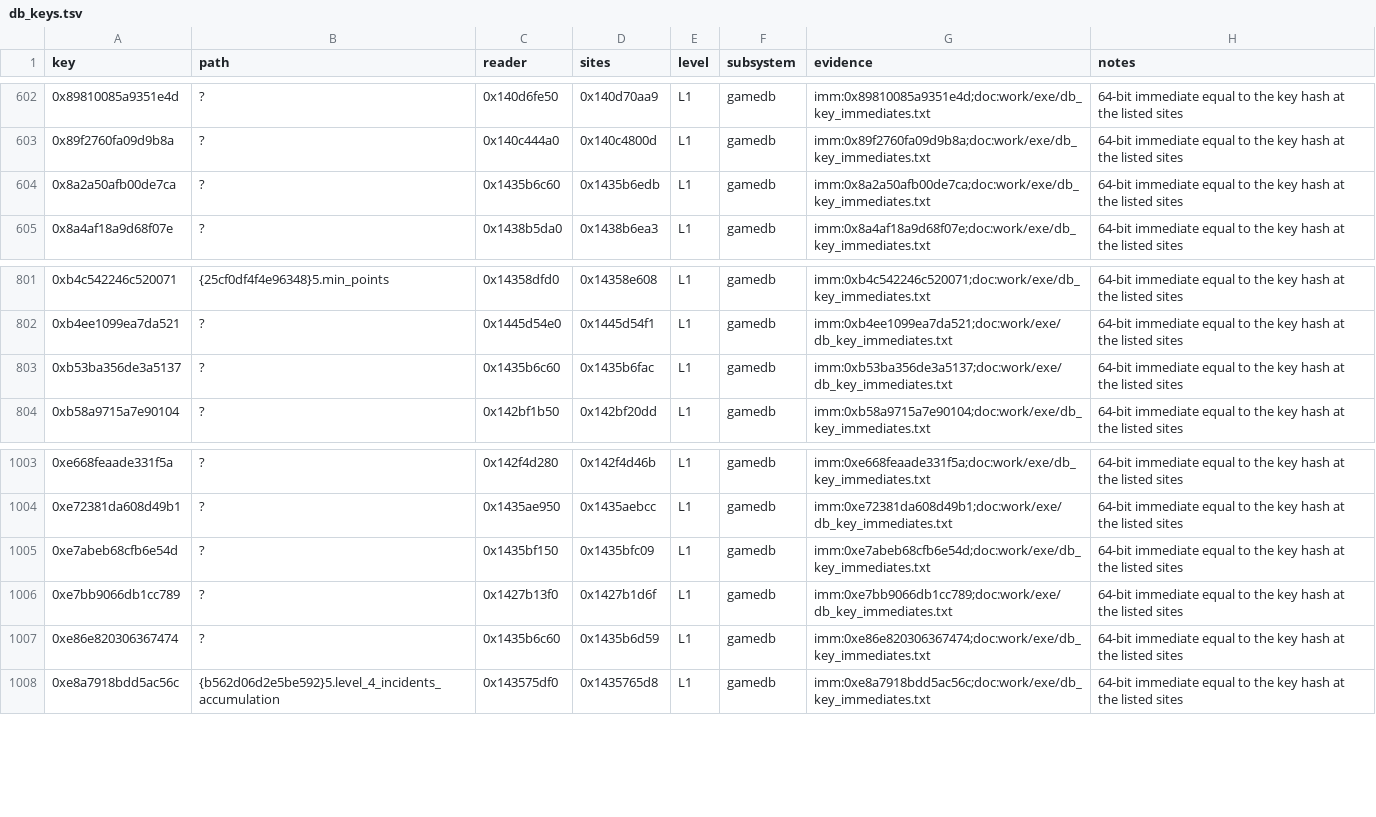
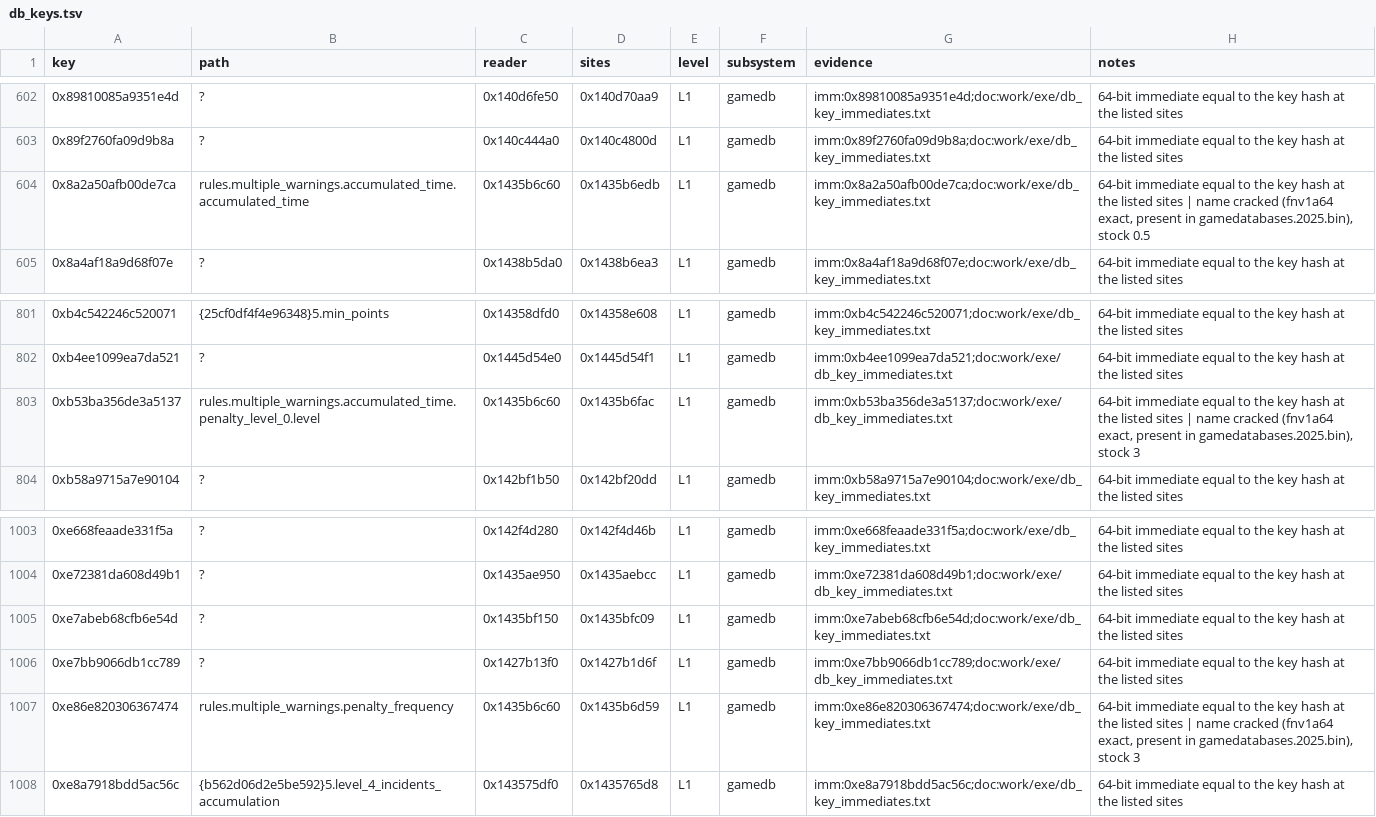
Before and after one commit to MSYEETT/SwoftyLauncher, a TSV file: re/db/db_keys.tsv, drawn as a sheet; only a part is shown, gaps mark what is left out.

```diff
--- a/re/db/db_keys.tsv
+++ b/re/db/db_keys.tsv
@@ -603,3 +603,3 @@ key	path	reader	sites	level	subsystem	evidence	notes
 0x89f2760fa09d9b8a	?	0x140c444a0	0x140c4800d	L1	gamedb	imm:0x89f2760fa09d9b8a;doc:work/exe/db_key_immediates.txt	64-bit immediate equal to the key hash at the listed sites
-0x8a2a50afb00de7ca	?	0x1435b6c60	0x1435b6edb	L1	gamedb	imm:0x8a2a50afb00de7ca;doc:work/exe/db_key_immediates.txt	64-bit immediate equal to the key hash at the listed sites
+0x8a2a50afb00de7ca	rules.multiple_warnings.accumulated_time.accumulated_time	0x1435b6c60	0x1435b6edb	L1	gamedb	imm:0x8a2a50afb00de7ca;doc:work/exe/db_key_immediates.txt	64-bit immediate equal to the key hash at the listed sites | name cracked (fnv1a64 exact, present in gamedatabases.2025.bin), stock 0.5
 0x8a4af18a9d68f07e	?	0x1438b5da0	0x1438b6ea3	L1	gamedb	imm:0x8a4af18a9d68f07e;doc:work/exe/db_key_immediates.txt	64-bit immediate equal to the key hash at the listed sites
@@ -802,3 +802,3 @@ key	path	reader	sites	level	subsystem	evidence	notes
 0xb4ee1099ea7da521	?	0x1445d54e0	0x1445d54f1	L1	gamedb	imm:0xb4ee1099ea7da521;doc:work/exe/db_key_immediates.txt	64-bit immediate equal to the key hash at the listed sites
-0xb53ba356de3a5137	?	0x1435b6c60	0x1435b6fac	L1	gamedb	imm:0xb53ba356de3a5137;doc:work/exe/db_key_immediates.txt	64-bit immediate equal to the key hash at the listed sites
+0xb53ba356de3a5137	rules.multiple_warnings.accumulated_time.penalty_level_0.level	0x1435b6c60	0x1435b6fac	L1	gamedb	imm:0xb53ba356de3a5137;doc:work/exe/db_key_immediates.txt	64-bit immediate equal to the key hash at the listed sites | name cracked (fnv1a64 exact, present in gamedatabases.2025.bin), stock 3
 0xb58a9715a7e90104	?	0x142bf1b50	0x142bf20dd	L1	gamedb	imm:0xb58a9715a7e90104;doc:work/exe/db_key_immediates.txt	64-bit immediate equal to the key hash at the listed sites
@@ -1006,3 +1006,3 @@ key	path	reader	sites	level	subsystem	evidence	notes
 0xe7bb9066db1cc789	?	0x1427b13f0	0x1427b1d6f	L1	gamedb	imm:0xe7bb9066db1cc789;doc:work/exe/db_key_immediates.txt	64-bit immediate equal to the key hash at the listed sites
-0xe86e820306367474	?	0x1435b6c60	0x1435b6d59	L1	gamedb	imm:0xe86e820306367474;doc:work/exe/db_key_immediates.txt	64-bit immediate equal to the key hash at the listed sites
+0xe86e820306367474	rules.multiple_warnings.penalty_frequency	0x1435b6c60	0x1435b6d59	L1	gamedb	imm:0xe86e820306367474;doc:work/exe/db_key_immediates.txt	64-bit immediate equal to the key hash at the listed sites | name cracked (fnv1a64 exact, present in gamedatabases.2025.bin), stock 3
 0xe8a7918bdd5ac56c	{b562d06d2e5be592}5.level_4_incidents_accumulation	0x143575df0	0x1435765d8	L1	gamedb	imm:0xe8a7918bdd5ac56c;doc:work/exe/db_key_immediates.txt	64-bit immediate equal to the key hash at the listed sites
```
